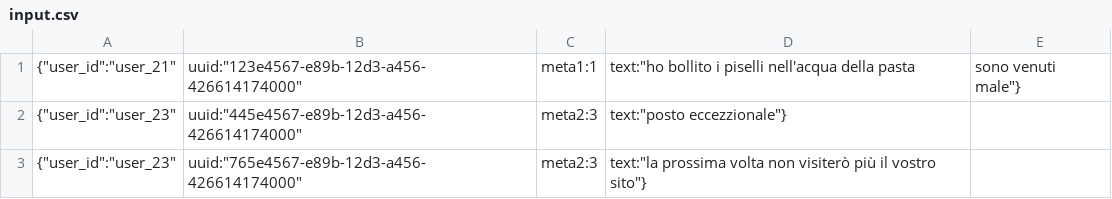
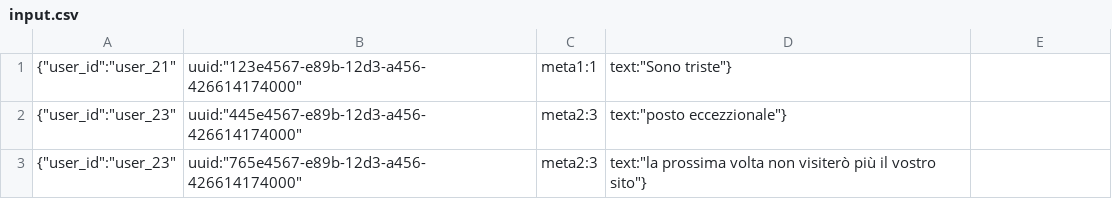
Before and after one commit to Matteoa99/ProgettoDA, a CSV file: input.csv, drawn as a sheet.

```diff
--- a/input.csv
+++ b/input.csv
@@ -1,2 +1,2 @@
-{"user_id":"user_21","uuid":"123e4567-e89b-12d3-a456-426614174000","meta1":1,"text":"ho bollito i piselli nell'acqua della pasta, sono venuti male"}
+{"user_id":"user_21","uuid":"123e4567-e89b-12d3-a456-426614174000","meta1":1,"text":"Sono triste"}
 {"user_id":"user_23","uuid":"445e4567-e89b-12d3-a456-426614174000","meta2":3,"text":"posto eccezzionale"}
```
Also changed, not shown: output.csv, 1 other file.
